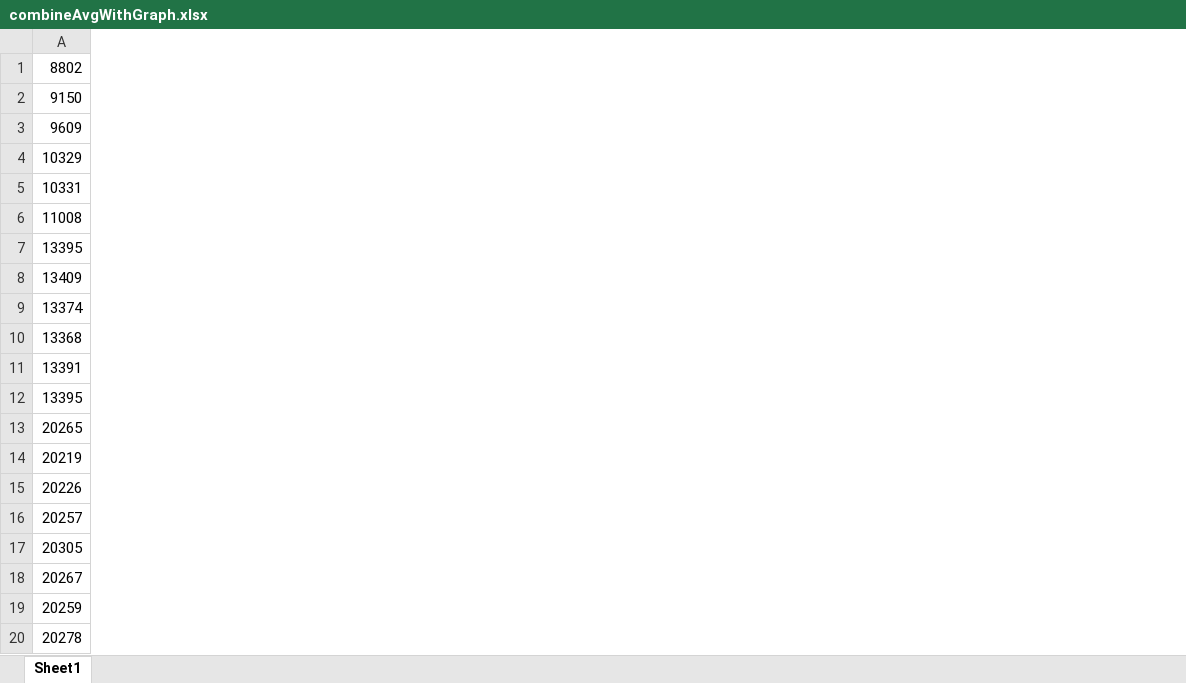
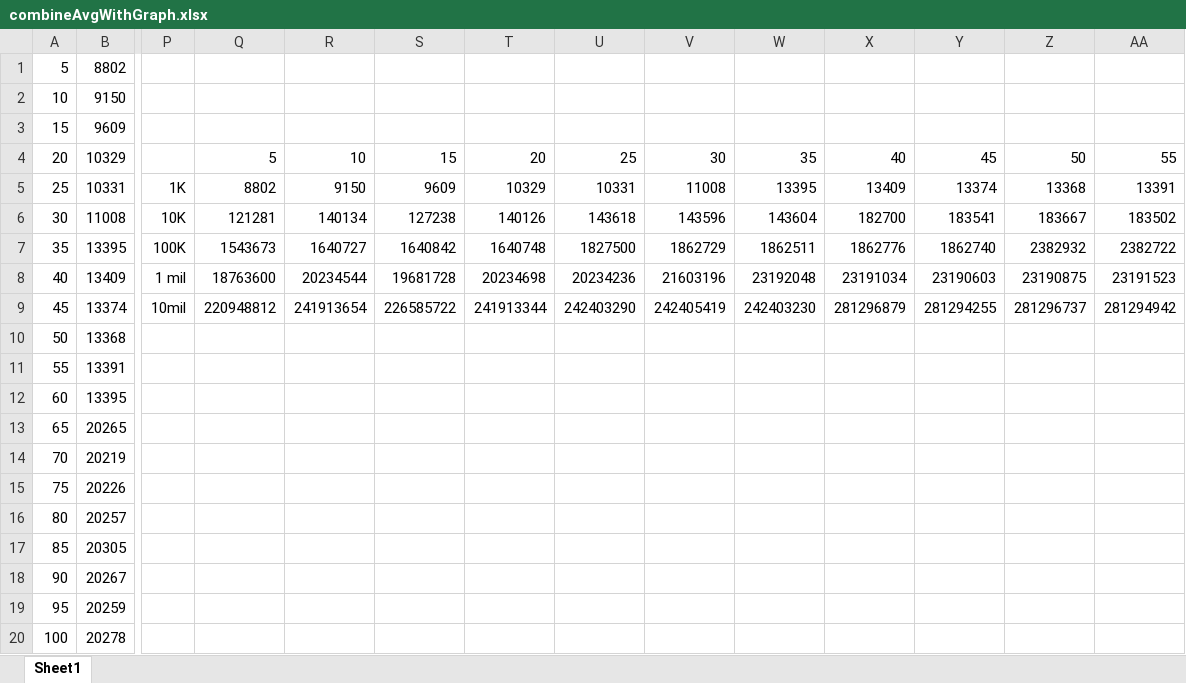
Before and after one commit to jason-701/SC2001, an Excel workbook: combineAvgWithGraph.xlsx, sheet Sheet1, drawn as a sheet; only a part is shown, gaps mark what is left out; values as stored, in another font and other column widths than the file's, no borders; charts and pictures not drawn; the diff covers the shown part only; the diff names each change by its address in the sheet, - before the commit and + after, or states it on an @@ line.

Commit message:
Add files via upload

```diff
--- a/combineAvgWithGraph.xlsx (sheet Sheet1)
+++ b/combineAvgWithGraph.xlsx (sheet Sheet1)
+column A, rows 1-20: 5 | 10 | 15 | 20 | 25 | 30 | 35 | 40 | 45 | 50 | 55 | 60 | 65 | 70 | 75 | 80 | 85 | 90 | 95 | 100
+column P, rows 5-9: 1K | 10K | 100K | 1 mil | 10mil
+column Q, rows 4-9: 5 | 8802 | 121281 | 1543673 | 18763600 | 220948812
+column R, rows 4-9: 10 | 9150 | 140134 | 1640727 | 20234544 | 241913654
+column S, rows 4-9: 15 | 9609 | 127238 | 1640842 | 19681728 | 226585722
+column T, rows 4-9: 20 | 10329 | 140126 | 1640748 | 20234698 | 241913344
+column U, rows 4-9: 25 | 10331 | 143618 | 1827500 | 20234236 | 242403290
+column V, rows 4-9: 30 | 11008 | 143596 | 1862729 | 21603196 | 242405419
+column W, rows 4-9: 35 | 13395 | 143604 | 1862511 | 23192048 | 242403230
+column X, rows 4-9: 40 | 13409 | 182700 | 1862776 | 23191034 | 281296879
+column Y, rows 4-9: 45 | 13374 | 183541 | 1862740 | 23190603 | 281294255
+column Z, rows 4-9: 50 | 13368 | 183667 | 2382932 | 23190875 | 281296737
+column AA, rows 4-9: 55 | 13391 | 183502 | 2382722 | 23191523 | 281294942
```
Also changed, not shown: 18 added columns elsewhere in this sheet, charts or pictures.
